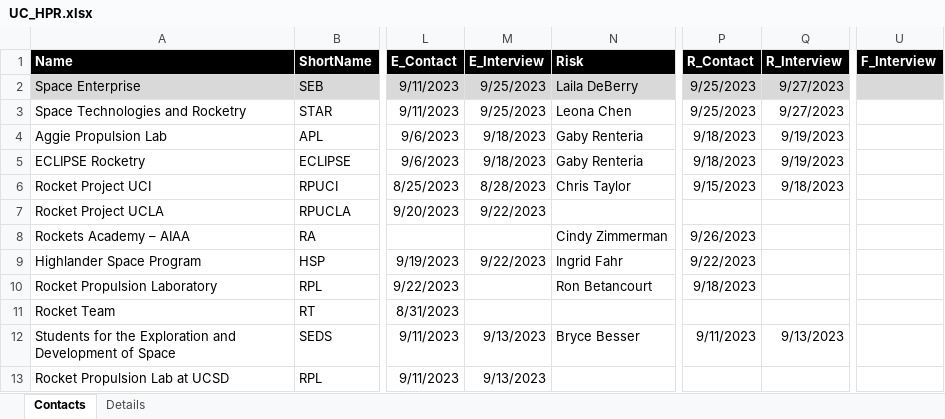
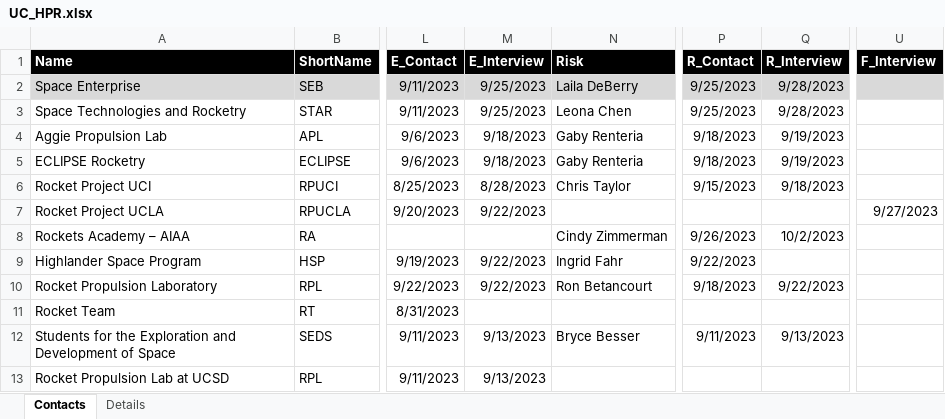
Before and after one commit to UCDrones-research/rocketry, an Excel workbook: UC_HPR.xlsx, sheet Contacts, drawn as a sheet; only a part is shown, gaps mark what is left out; values as stored, in another font and other column widths than the file's, no borders; conditional formats and table styles not drawn; the diff names each change by its address in the sheet, - before the commit and + after, or states it on an @@ line.

```diff
--- a/UC_HPR.xlsx (sheet Contacts)
+++ b/UC_HPR.xlsx (sheet Contacts)
-Q2:Q3 (R_Interview): 9/27/2023
+Q2:Q3 (R_Interview): 9/28/2023
-U7 (F_Interview): (empty)
+U7 (F_Interview): 9/27/2023
-Q8 (R_Interview): (empty)
+Q8 (R_Interview): 10/2/2023
-M10 (E_Interview): (empty)
+M10 (E_Interview): 9/22/2023
-Q10 (R_Interview): (empty)
+Q10 (R_Interview): 9/22/2023
```
Also changed, not shown: sheet Details, 38 other files.
